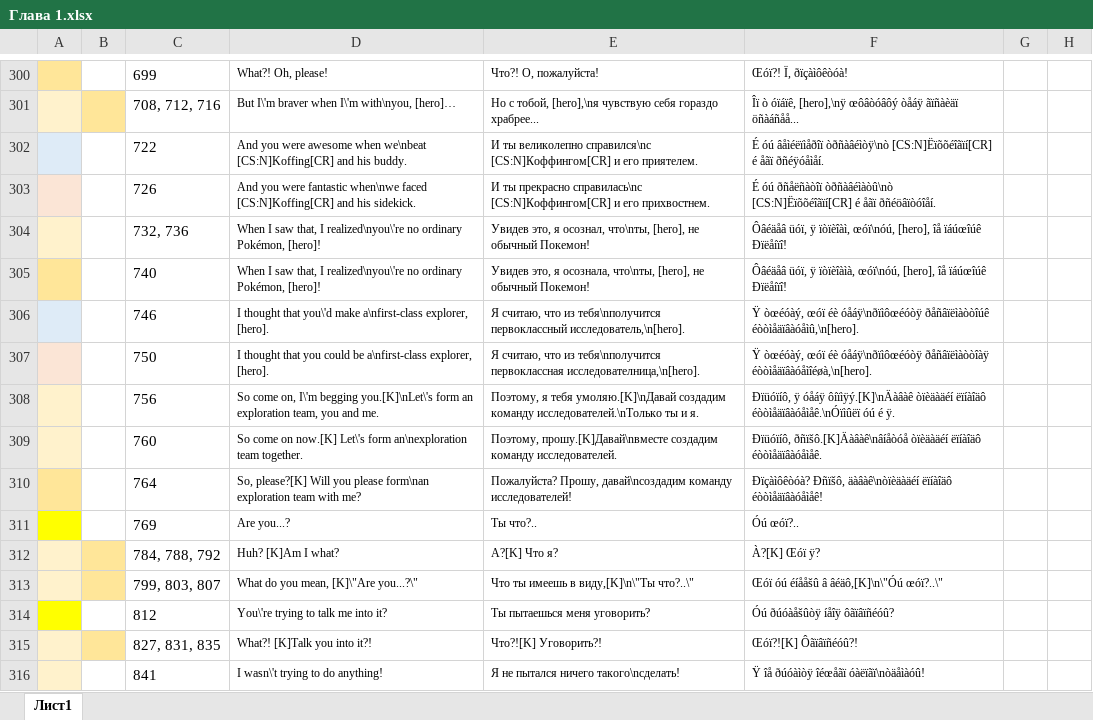
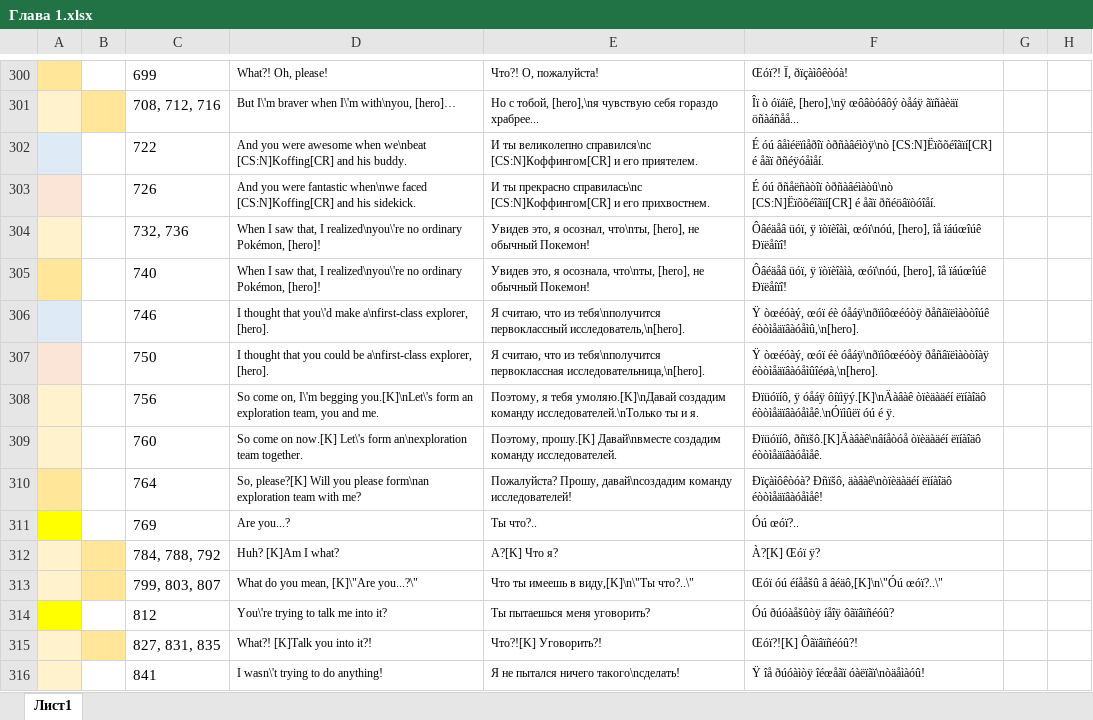
Before and after one commit to Pojirianets/Pokemon-Mystery-Dungeon-EoS-translation-hack-, an Excel workbook: Texts/Сюжетные сцены/Глава 1.xlsx, sheet Лист1, drawn as a sheet; only a part is shown, gaps mark what is left out; values as stored, in another font and other column widths than the file's, no borders; the diff names each change by its address in the sheet, - before the commit and + after, or states it on an @@ line.

```diff
--- a/Texts/Сюжетные сцены/Глава 1.xlsx (sheet Лист1)
+++ b/Texts/Сюжетные сцены/Глава 1.xlsx (sheet Лист1)
-E307: …тебя\nполучится первоклассная исследователница,\n[hero].
+E307: …тебя\nполучится первоклассная исследовательница,\n[hero].
-F307: …óåáÿ\nðïìôœéóòÿ ðåñâïëìàòòîàÿ éòòìåäïâàóåìîéøà,\n[hero].
+F307: …óåáÿ\nðïìôœéóòÿ ðåñâïëìàòòîàÿ éòòìåäïâàóåìûîéøà,\n[hero].
-E309: Поэтому, прошу.[K]Давай\nвместе создадим команду…
+E309: Поэтому, прошу.[K] Давай\nвместе создадим команду…
```
Also changed, not shown: Texts/Город Сокровищ/Город/Перекрёсток.xlsx, Texts/Город Сокровищ/Фразы Спутника.xlsx, 56 other files.
